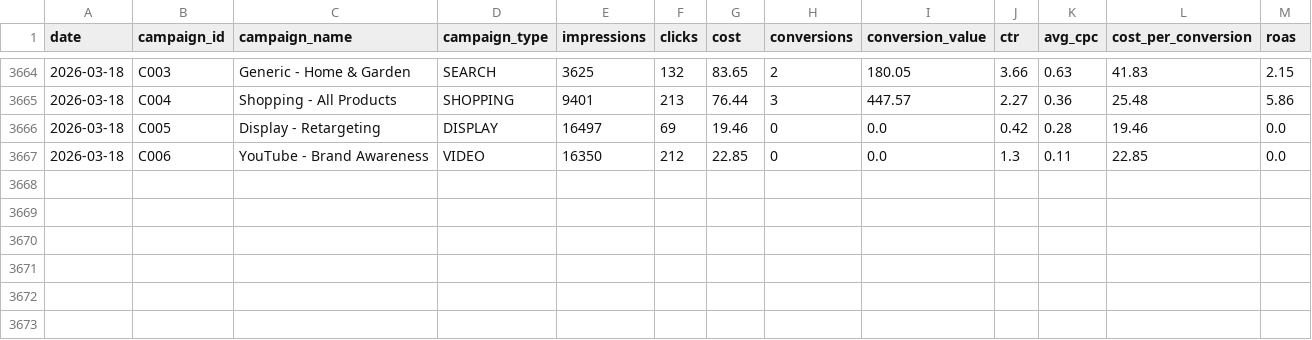
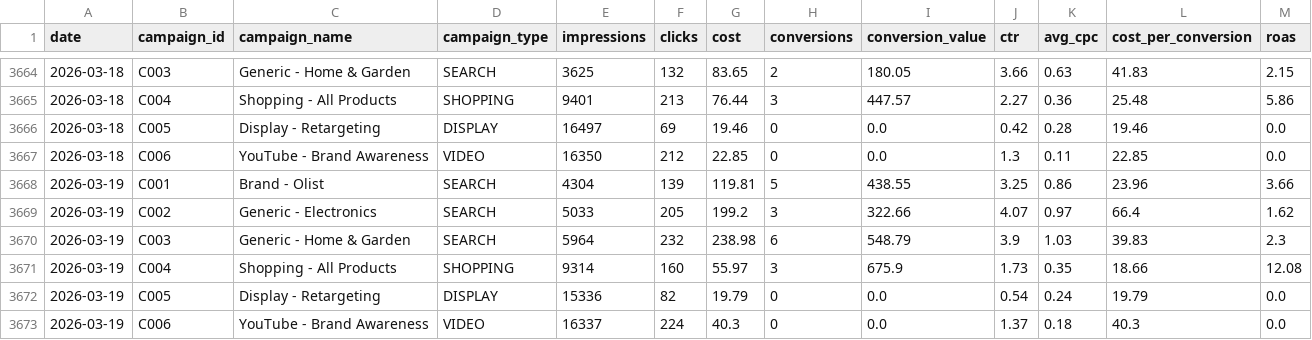
Before and after one commit to eduardocornelsen/full-funnel-ai-analytics, a CSV file: data/mock_marketing/google_ads_daily_performance.csv, drawn as a sheet; only a part is shown, gaps mark what is left out; the diff names each change by its address in the sheet, - before the commit and + after, or states it on an @@ line.

```diff
--- a/data/mock_marketing/google_ads_daily_performance.csv
+++ b/data/mock_marketing/google_ads_daily_performance.csv
+row 3668: 2026-03-19 | C001 | Brand - Olist | SEARCH | 4304 | 139 | 119.81 | 5 | 438.55 | 3.25 | 0.86 | 23.96 | 3.66
+row 3669: 2026-03-19 | C002 | Generic - Electronics | SEARCH | 5033 | 205 | 199.2 | 3 | 322.66 | 4.07 | 0.97 | 66.4 | 1.62
+row 3670: 2026-03-19 | C003 | Generic - Home & Garden | SEARCH | 5964 | 232 | 238.98 | 6 | 548.79 | 3.9 | 1.03 | 39.83 | 2.3
+row 3671: 2026-03-19 | C004 | Shopping - All Products | SHOPPING | 9314 | 160 | 55.97 | 3 | 675.9 | 1.73 | 0.35 | 18.66 | 12.08
+row 3672: 2026-03-19 | C005 | Display - Retargeting | DISPLAY | 15336 | 82 | 19.79 | 0 | 0.0 | 0.54 | 0.24 | 19.79 | 0.0
+row 3673: 2026-03-19 | C006 | YouTube - Brand Awareness | VIDEO | 16337 | 224 | 40.3 | 0 | 0.0 | 1.37 | 0.18 | 40.3 | 0.0
```
Also changed, not shown: data/mock_marketing/ga4_daily_sessions.csv, data/mock_marketing/meta_ads_daily_performance.csv, 1 other file.
